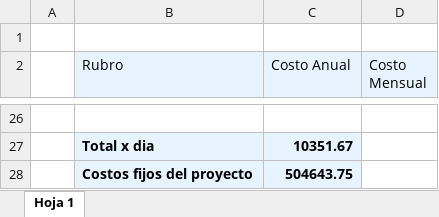
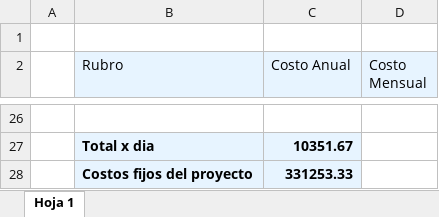
Before and after one commit to tomas-lp/TPI-Planificacion, an Excel workbook: Proyecto final G6 - Costos Indirectos .xlsx, sheet Hoja 1, drawn as a sheet; only a part is shown, gaps mark what is left out; values as stored, in another font and other column widths than the file's, no borders; the diff names each change by its address in the sheet, - before the commit and + after, or states it on an @@ line.

```diff
--- a/Proyecto final G6 - Costos Indirectos .xlsx (sheet Hoja 1)
+++ b/Proyecto final G6 - Costos Indirectos .xlsx (sheet Hoja 1)
-C28 (Costo Anual): 504643.75
+C28 (Costo Anual): 331253.33
```
Also changed, not shown: 1 other file.
